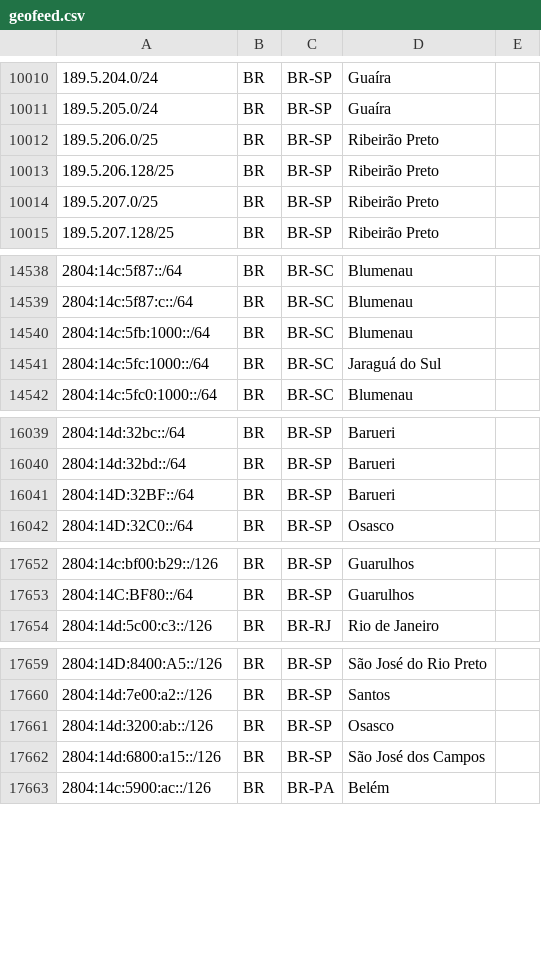
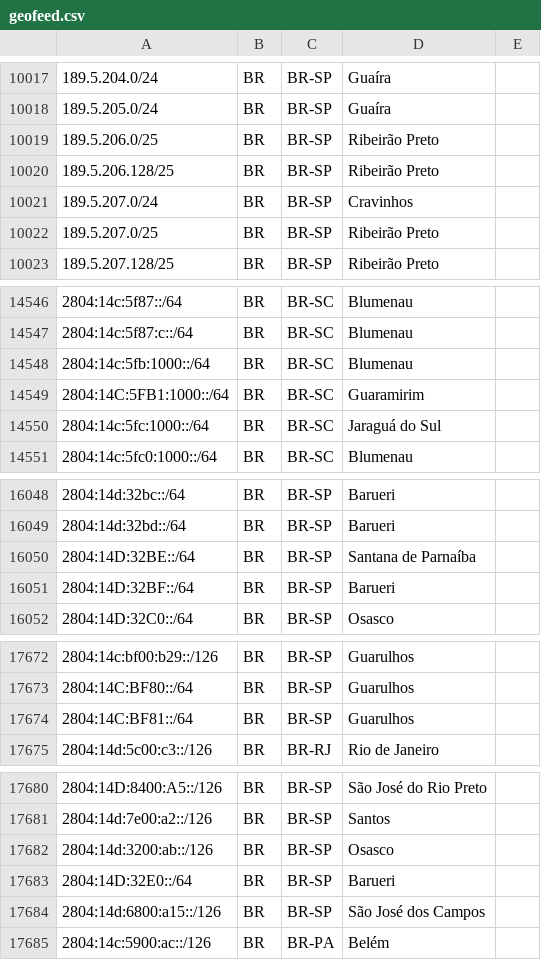
Before and after one commit to rtanajura/geofeed, a CSV file: geofeed.csv, drawn as a sheet; only a part is shown, gaps mark what is left out; the diff covers the shown part only.

```diff
--- a/geofeed.csv
+++ b/geofeed.csv
@@ -10013,2 +10020,3 @@
 189.5.206.128/25,BR,BR-SP,Ribeirão Preto,
+189.5.207.0/24,BR,BR-SP,Cravinhos,
 189.5.207.0/25,BR,BR-SP,Ribeirão Preto,
@@ -14540,2 +14548,3 @@
 2804:14c:5fb:1000::/64,BR,BR-SC,Blumenau,
+2804:14C:5FB1:1000::/64,BR,BR-SC,Guaramirim,
 2804:14c:5fc:1000::/64,BR,BR-SC,Jaraguá do Sul,
@@ -16040,2 +16049,3 @@
 2804:14d:32bd::/64,BR,BR-SP,Barueri,
+2804:14D:32BE::/64,BR,BR-SP,Santana de Parnaíba,
 2804:14D:32BF::/64,BR,BR-SP,Barueri,
@@ -17653,2 +17673,3 @@
 2804:14C:BF80::/64,BR,BR-SP,Guarulhos,
+2804:14C:BF81::/64,BR,BR-SP,Guarulhos,
 2804:14d:5c00:c3::/126,BR,BR-RJ,Rio de Janeiro,
@@ -17661,2 +17682,3 @@
 2804:14d:3200:ab::/126,BR,BR-SP,Osasco,
+2804:14D:32E0::/64,BR,BR-SP,Barueri,
 2804:14d:6800:a15::/126,BR,BR-SP,São José dos Campos,
```
Also changed, not shown: 17 added rows, 4 moved rows and 8 edited cells elsewhere in this file.
